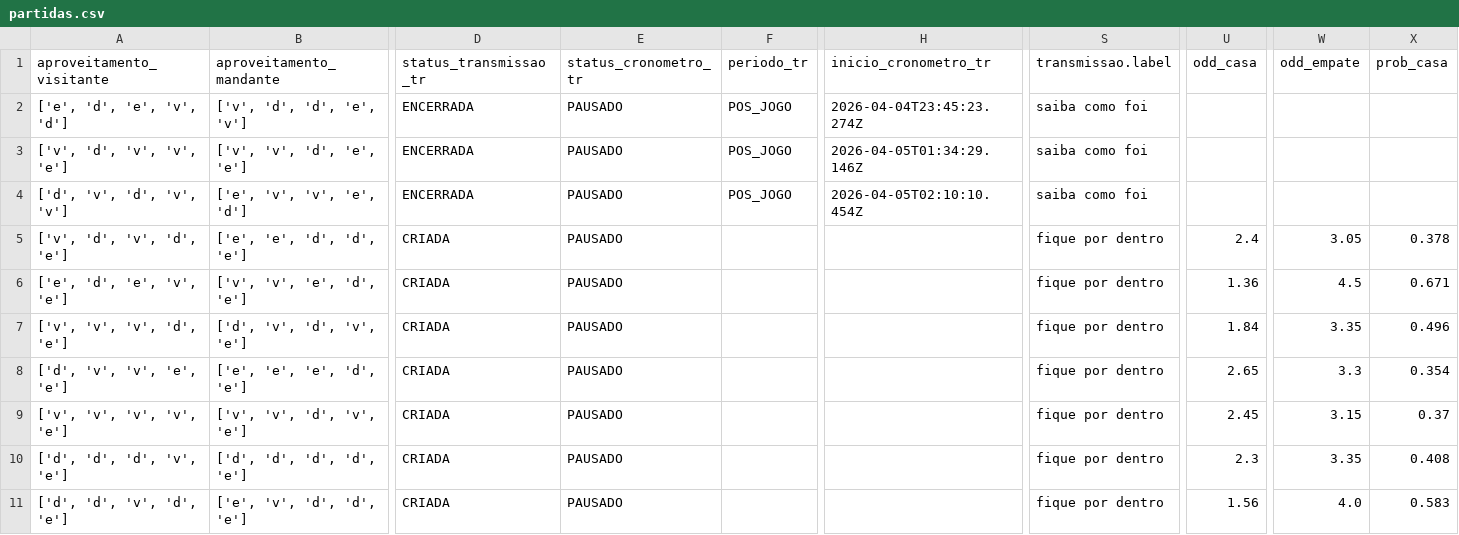
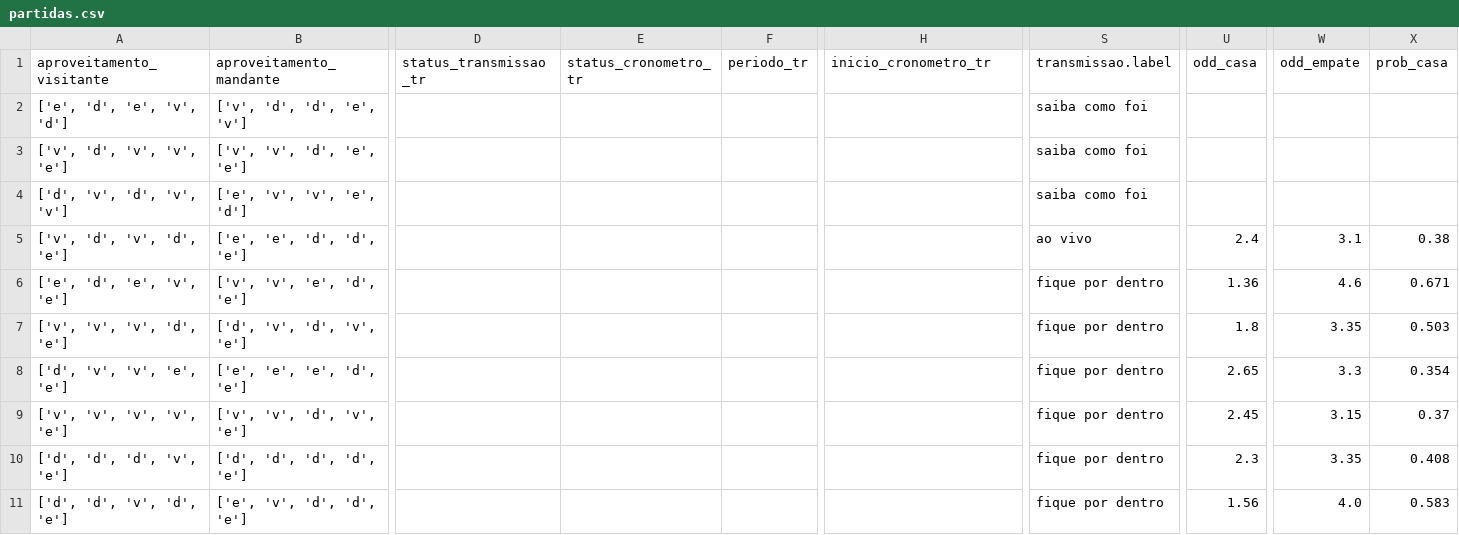
Before and after one commit to FilipeNamorato/extracaoCartola, a CSV file: docs/data/partidas.csv, drawn as a sheet; only a part is shown, gaps mark what is left out; the diff names each change by its address in the sheet, - before the commit and + after, or states it on an @@ line.

```diff
--- a/docs/data/partidas.csv
+++ b/docs/data/partidas.csv
-D2:D4 (status_transmissao_tr): ENCERRADA
+D2:D4 (status_transmissao_tr): (empty)
-E2:E11 (status_cronometro_tr): PAUSADO
+E2:E11 (status_cronometro_tr): (empty)
-F2:F4 (periodo_tr): POS_JOGO
+F2:F4 (periodo_tr): (empty)
-H2 (inicio_cronometro_tr): 2026-04-04T23:45:23.274Z
+H2 (inicio_cronometro_tr): (empty)
-H3 (inicio_cronometro_tr): 2026-04-05T01:34:29.146Z
+H3 (inicio_cronometro_tr): (empty)
-H4 (inicio_cronometro_tr): 2026-04-05T02:10:10.454Z
+H4 (inicio_cronometro_tr): (empty)
-D5:D11 (status_transmissao_tr): CRIADA
+D5:D11 (status_transmissao_tr): (empty)
-S5 (transmissao.label): fique por dentro
+S5 (transmissao.label): ao vivo
-W5 (odd_empate): 3.05
+W5 (odd_empate): 3.1
-X5 (prob_casa): 0.378
+X5 (prob_casa): 0.38
-W6 (odd_empate): 4.5
+W6 (odd_empate): 4.6
-U7 (odd_casa): 1.84
+U7 (odd_casa): 1.8
-X7 (prob_casa): 0.496
+X7 (prob_casa): 0.503
```
Also changed, not shown: docs/data/atletas_enriquecido.csv, docs/data/atletas_escalacao.csv, 6 other files.
